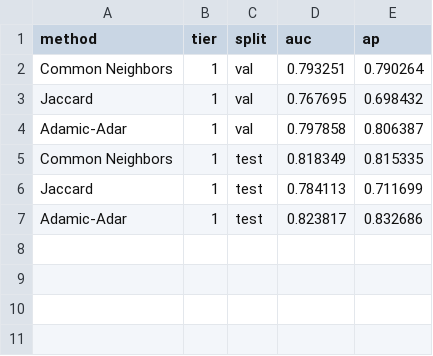
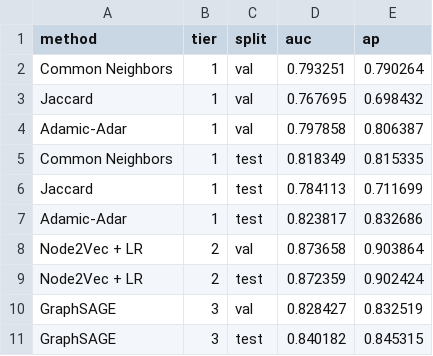
Before and after one commit to FabriziOki/github-dev-network-link-prediction, a CSV file: results/metrics.csv, drawn as a sheet; the diff names each change by its address in the sheet, - before the commit and + after, or states it on an @@ line.

Commit message:
tier 2 & 3

```diff
--- a/results/metrics.csv
+++ b/results/metrics.csv
+row 8: Node2Vec + LR | 2 | val | 0.873658 | 0.903864
+row 9: Node2Vec + LR | 2 | test | 0.872359 | 0.902424
+row 10: GraphSAGE | 3 | val | 0.828427 | 0.832519
+row 11: GraphSAGE | 3 | test | 0.840182 | 0.845315
```
Also changed, not shown: 6 other files.
